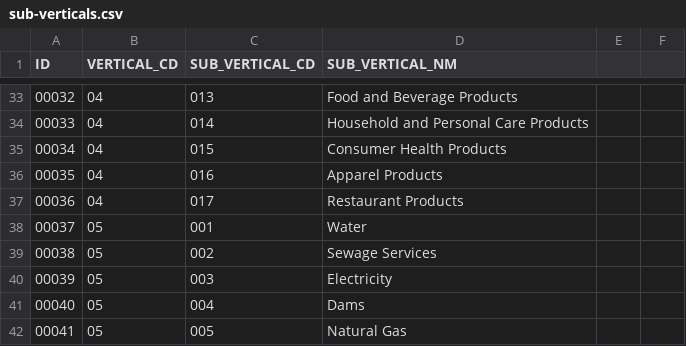
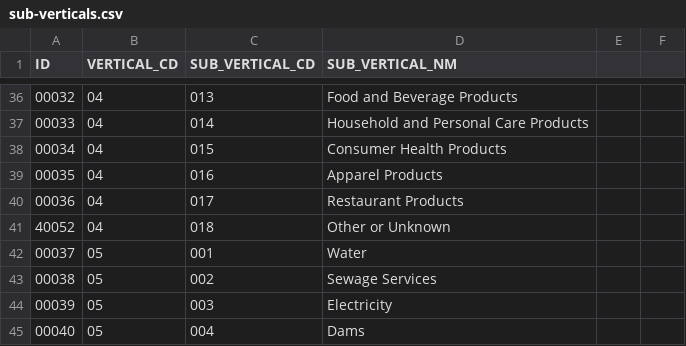
Before and after one commit to billkellett/databricks-mockup-battle-kit, a CSV file: data/sub-verticals.csv, drawn as a sheet; only a part is shown, gaps mark what is left out; the shorter side is filled out with more unchanged rows; the diff covers the shown part only.

```diff
--- a/data/sub-verticals.csv
+++ b/data/sub-verticals.csv
@@ -37,2 +40,3 @@ ID,VERTICAL_CD,SUB_VERTICAL_CD,SUB_VERTICAL_NM
 00036,04,017,Restaurant Products
+40052,04,018,Other or Unknown
 00037,05,001,Water
```
Also changed, not shown: 7 added rows and 3 edited cells elsewhere in this file.
